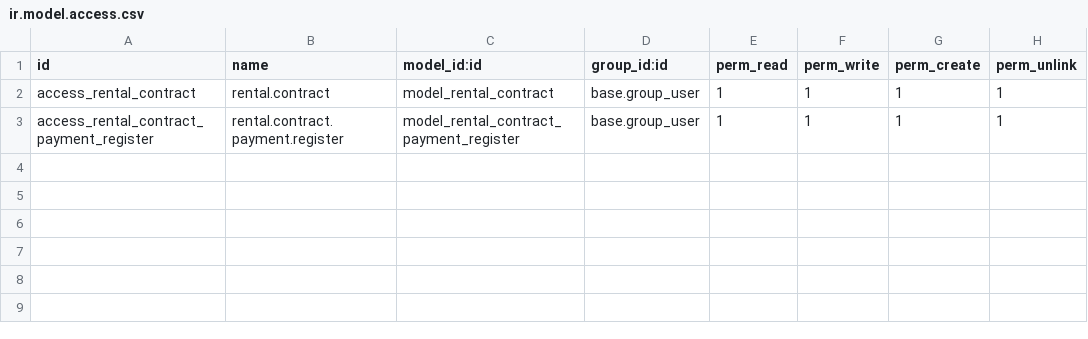
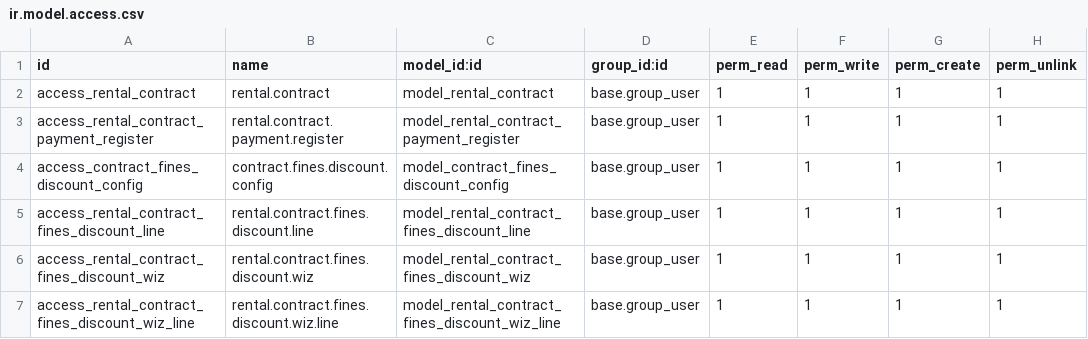
Before and after one commit to a7med4a/18Amzon-dev, a CSV file: rental_contract/security/ir.model.access.csv, drawn as a sheet; the diff names each change by its address in the sheet, - before the commit and + after, or states it on an @@ line.

```diff
--- a/rental_contract/security/ir.model.access.csv
+++ b/rental_contract/security/ir.model.access.csv
+row 4: access_contract_fines_discount_config | contract.fines.discount.config | model_contract_fines_discount_config | base.group_user | 1 | 1 | 1 | 1
+row 5: access_rental_contract_fines_discount_line | rental.contract.fines.discount.line | model_rental_contract_fines_discount_line | base.group_user | 1 | 1 | 1 | 1
+row 6: access_rental_contract_fines_discount_wiz | rental.contract.fines.discount.wiz | model_rental_contract_fines_discount_wiz | base.group_user | 1 | 1 | 1 | 1
+row 7: access_rental_contract_fines_discount_wiz_line | rental.contract.fines.discount.wiz.line | model_rental_contract_fines_discount_wiz_line | base.group_user | 1 | 1 | 1 | 1
```
Also changed, not shown: 21 other files.
